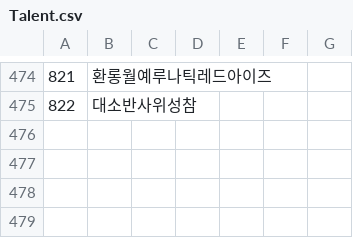
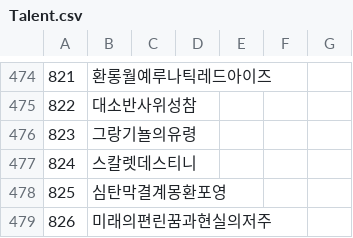
Before and after one commit to keisiki/TWKR-Textbung, a CSV file: CSV/Talent.csv, drawn as a sheet; only a part is shown, gaps mark what is left out; the diff names each change by its address in the sheet, - before the commit and + after, or states it on an @@ line.

```diff
--- a/CSV/Talent.csv
+++ b/CSV/Talent.csv
+row 476: 823 | 그랑기뇰의유령
+row 477: 824 | 스칼렛데스티니
+row 478: 825 | 심탄막결계몽환포영
+row 479: 826 | 미래의편린꿈과현실의저주
```
Also changed, not shown: 9 other files.
